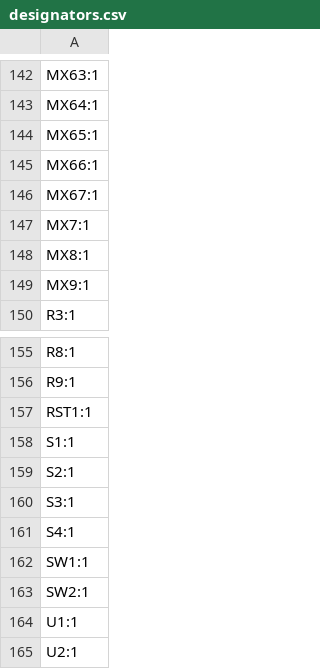
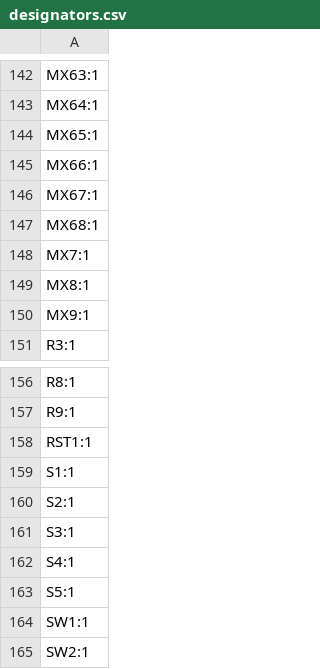
Before and after one commit to xommmmmmmm/QueueNineChimera, a CSV file: production/designators.csv, drawn as a sheet; only a part is shown, gaps mark what is left out; the shorter side is filled out with more unchanged rows.

```diff
--- a/production/designators.csv
+++ b/production/designators.csv
@@ -146,2 +146,3 @@ MX66:1
 MX67:1
+MX68:1
 MX7:1
@@ -161,2 +162,3 @@ S3:1
 S4:1
+S5:1
 SW1:1
```
Also changed, not shown: production/bom.csv, production/positions.csv, 5 other files.
